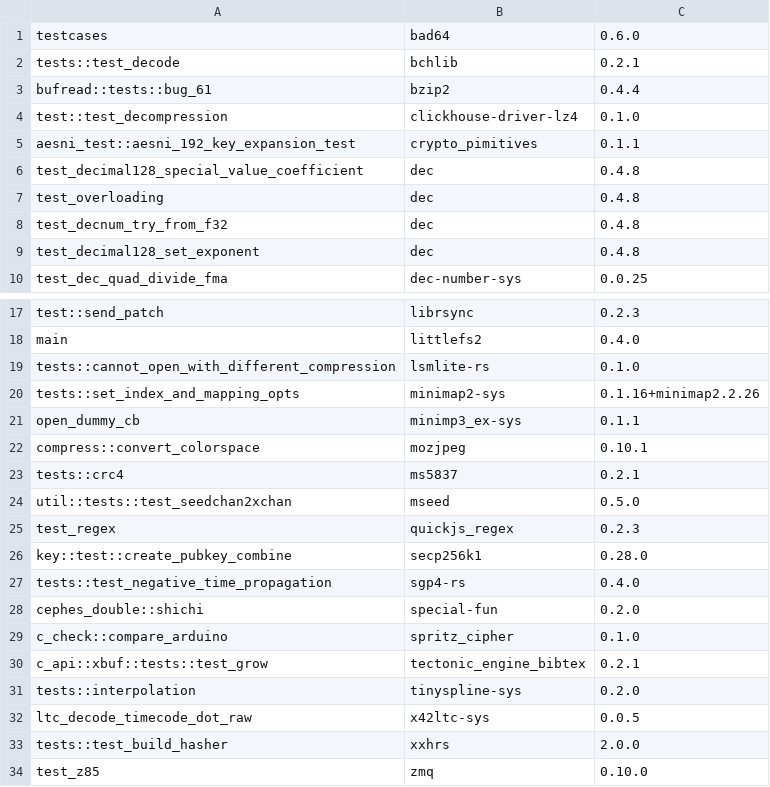
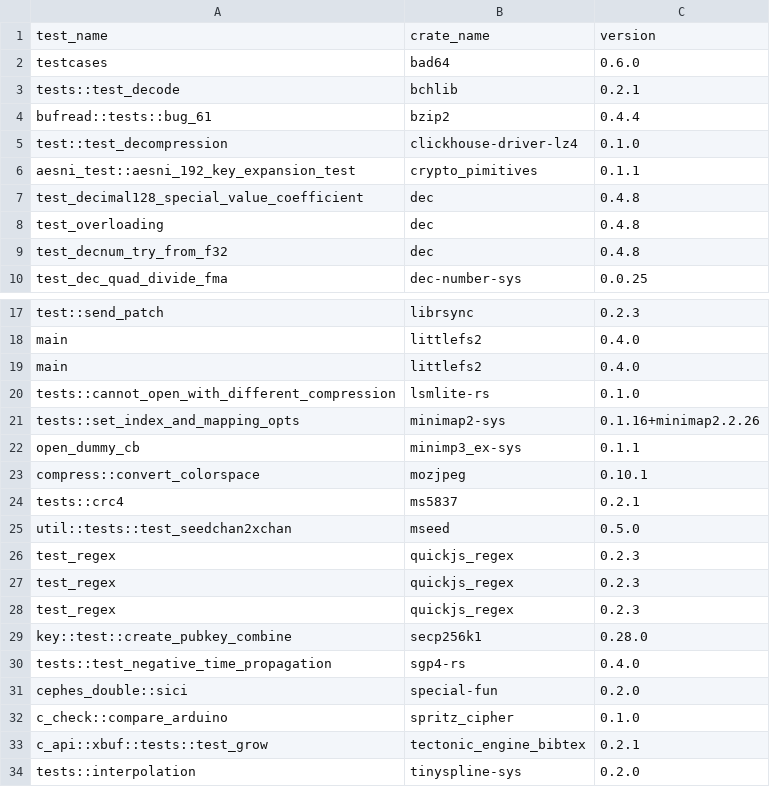
Before and after one commit to icmccorm/mirilli, a CSV file: demo/large/stage3.csv, drawn as a sheet; only a part is shown, gaps mark what is left out; the shorter side is filled out with more unchanged rows.

Commit message:
Fixed appendix, scripts, and updated demo files.

```diff
--- a/demo/large/stage3.csv
+++ b/demo/large/stage3.csv
@@ -1 +1,2 @@
+test_name,crate_name,version
 testcases,bad64,0.6.0
@@ -8,3 +9,2 @@ test_overloading,dec,0.4.8
 test_decnum_try_from_f32,dec,0.4.8
-test_decimal128_set_exponent,dec,0.4.8
 test_dec_quad_divide_fma,dec-number-sys,0.0.25
@@ -18,2 +18,3 @@ test::send_patch,librsync,0.2.3
 main,littlefs2,0.4.0
+main,littlefs2,0.4.0
 tests::cannot_open_with_different_compression,lsmlite-rs,0.1.0
@@ -25,5 +26,7 @@ util::tests::test_seedchan2xchan,mseed,0.5.0
 test_regex,quickjs_regex,0.2.3
+test_regex,quickjs_regex,0.2.3
+test_regex,quickjs_regex,0.2.3
 key::test::create_pubkey_combine,secp256k1,0.28.0
 tests::test_negative_time_propagation,sgp4-rs,0.4.0
-cephes_double::shichi,special-fun,0.2.0
+cephes_double::sici,special-fun,0.2.0
 c_check::compare_arduino,spritz_cipher,0.1.0
```
Also changed, not shown: 5 other files.
